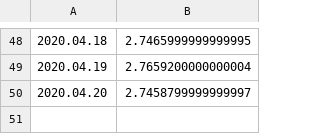
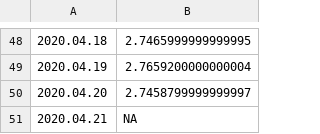
Before and after one commit to mozilla-mobile/fenix-nightly-perftest-results, a CSV file: al-results.csv, drawn as a sheet; only a part is shown, gaps mark what is left out; the diff names each change by its address in the sheet, - before the commit and + after, or states it on an @@ line.

Commit message:
Graph the results.

```diff
--- a/al-results.csv
+++ b/al-results.csv
+row 51: 2020.04.21 | NA
```
Also changed, not shown: ha-results.csv, hanoob-results.csv, 4 other files.
